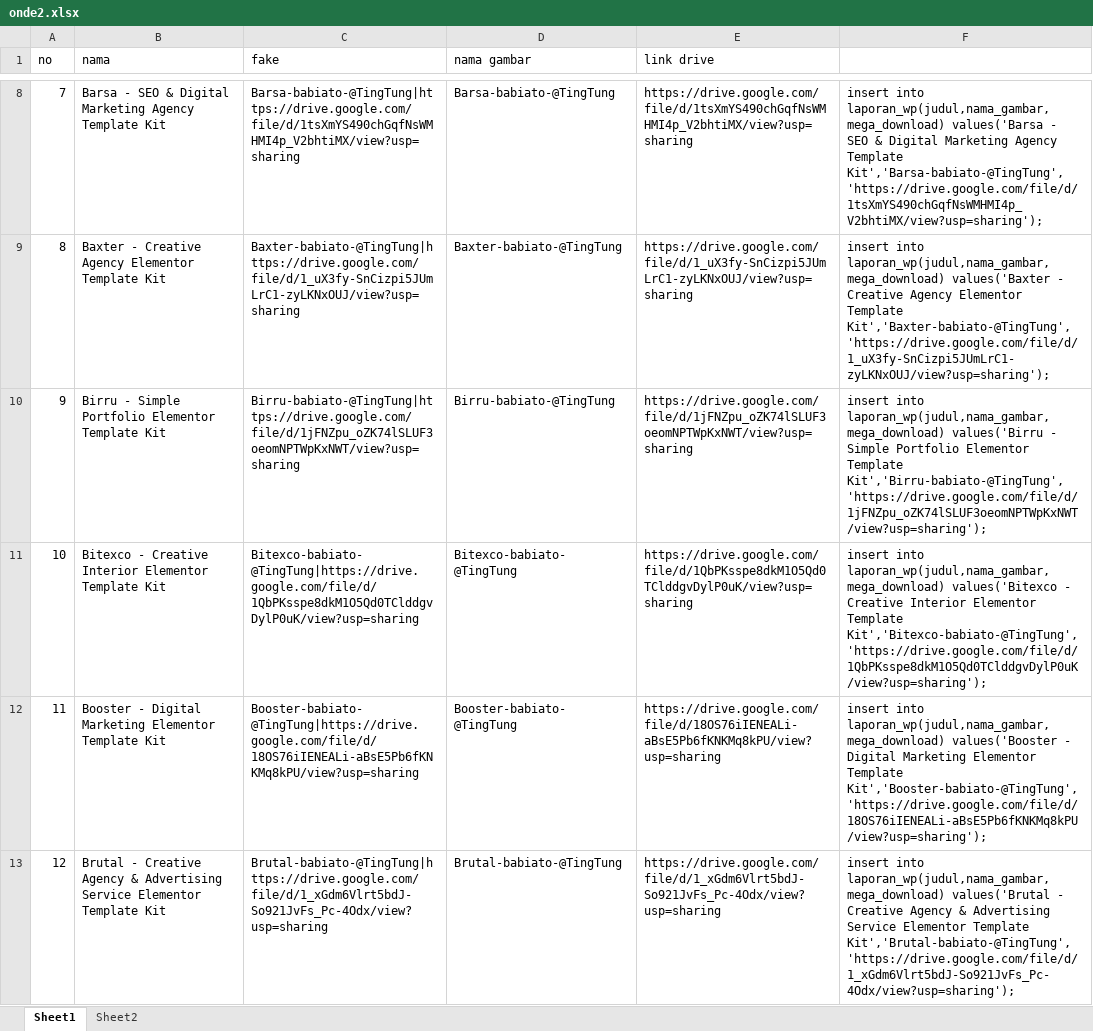
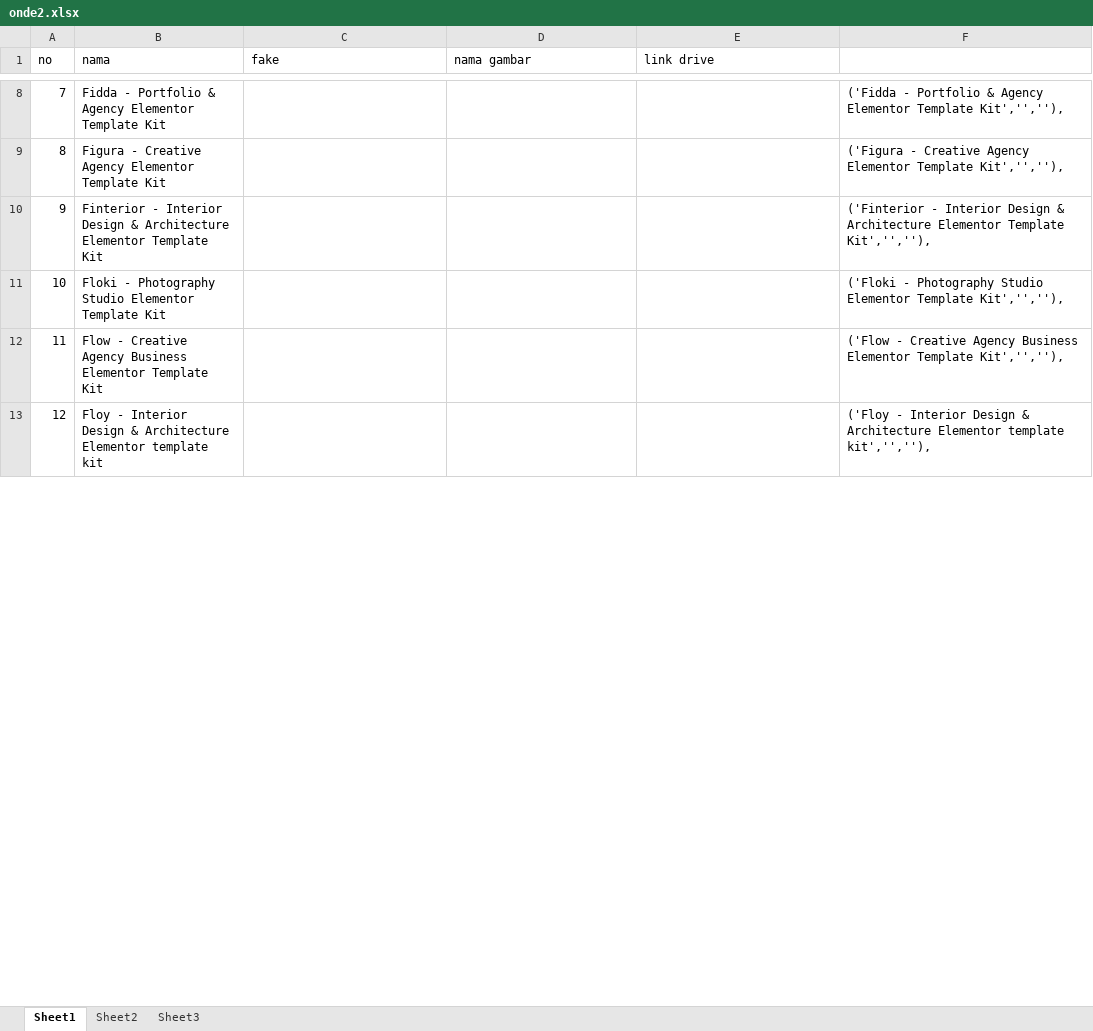
Before and after one commit to roni7032/shop, an Excel workbook: Post WP/onde2.xlsx, sheet Sheet1, drawn as a sheet; only a part is shown, gaps mark what is left out; values as stored, in another font and other column widths than the file's, no borders; the diff covers the shown part only; the diff names each change by its address in the sheet, - before the commit and + after, or states it on an @@ line.

```diff
--- a/Post WP/onde2.xlsx (sheet Sheet1)
+++ b/Post WP/onde2.xlsx (sheet Sheet1)
+sheet tab: Sheet3
-B8 (nama): Barsa - SEO & Digital Marketing Agency Template Kit
+B8 (nama): Fidda - Portfolio & Agency Elementor Template Kit
-C8 (fake): Barsa-babiato-@TingTung|https://drive.google.com/file/d/1tsXmYS490chGqfNsWMHMI4p_V2bhtiMX/view?usp=sharing
+C8 (fake): (empty)
-D8 (nama gambar): Barsa-babiato-@TingTung
+D8 (nama gambar): (empty)
-E8 (link drive): https://drive.google.com/file/d/1tsXmYS490chGqfNsWMHMI4p_V2bhtiMX/view?usp=sharing
+E8 (link drive): (empty)
-F8: insert into laporan_wp(judul,nama_gambar,mega_download) values('Barsa - SEO & Digital Marketing Agency Template Kit','Barsa-babiato-@TingTung','https://drive.google.com/file/d/1tsXmYS490chGqfNsWMHMI4p_V2bhtiMX/view?usp=sharing');
+F8: ('Fidda - Portfolio & Agency Elementor Template Kit','',''),
-B9 (nama): Baxter - Creative…
+B9 (nama): Figura - Creative…
-C9 (fake): Baxter-babiato-@TingTung|https://drive.google.com/file/d/1_uX3fy-SnCizpi5JUmLrC1-zyLKNxOUJ/view?usp=sharing
+C9 (fake): (empty)
-D9 (nama gambar): Baxter-babiato-@TingTung
+D9 (nama gambar): (empty)
-E9 (link drive): https://drive.google.com/file/d/1_uX3fy-SnCizpi5JUmLrC1-zyLKNxOUJ/view?usp=sharing
+E9 (link drive): (empty)
-F9: insert into laporan_wp(judul,nama_gambar,mega_download) values('Baxter - Creative Agency Elementor Template Kit','Baxter-babiato-@TingTung','https://drive.google.com/file/d/1_uX3fy-SnCizpi5JUmLrC1-zyLKNxOUJ/view?usp=sharing');
+F9: ('Figura - Creative Agency Elementor Template Kit','',''),
-B10 (nama): Birru - Simple Portfolio Elementor Template…
+B10 (nama): Finterior - Interior Design & Architecture Elementor Template…
-C10 (fake): Birru-babiato-@TingTung|https://drive.google.com/file/d/1jFNZpu_oZK74lSLUF3oeomNPTWpKxNWT/view?usp=sharing
+C10 (fake): (empty)
-D10 (nama gambar): Birru-babiato-@TingTung
+D10 (nama gambar): (empty)
-E10 (link drive): https://drive.google.com/file/d/1jFNZpu_oZK74lSLUF3oeomNPTWpKxNWT/view?usp=sharing
+E10 (link drive): (empty)
-F10: insert into laporan_wp(judul,nama_gambar,mega_download) values('Birru - Simple Portfolio Elementor Template Kit','Birru-babiato-@TingTung','https://drive.google.com/file/d/1jFNZpu_oZK74lSLUF3oeomNPTWpKxNWT/view?usp=sharing');
+F10: ('Finterior - Interior Design & Architecture Elementor Template Kit','',''),
-B11 (nama): Bitexco - Creative Interior Elementor Template…
+B11 (nama): Floki - Photography Studio Elementor Template…
-C11 (fake): Bitexco-babiato-@TingTung|https://drive.google.com/file/d/1QbPKsspe8dkM1O5Qd0TClddgvDylP0uK/view?usp=sharing
+C11 (fake): (empty)
-D11 (nama gambar): Bitexco-babiato-@TingTung
+D11 (nama gambar): (empty)
-E11 (link drive): https://drive.google.com/file/d/1QbPKsspe8dkM1O5Qd0TClddgvDylP0uK/view?usp=sharing
+E11 (link drive): (empty)
-F11: insert into laporan_wp(judul,nama_gambar,mega_download) values('Bitexco - Creative Interior Elementor Template Kit','Bitexco-babiato-@TingTung','https://drive.google.com/file/d/1QbPKsspe8dkM1O5Qd0TClddgvDylP0uK/view?usp=sharing');
+F11: ('Floki - Photography Studio Elementor Template Kit','',''),
-B12 (nama): Booster - Digital Marketing Elementor Template…
+B12 (nama): Flow - Creative Agency Business Elementor Template…
-C12 (fake): Booster-babiato-@TingTung|https://drive.google.com/file/d/18OS76iIENEALi-aBsE5Pb6fKNKMq8kPU/view?usp=sharing
+C12 (fake): (empty)
-D12 (nama gambar): Booster-babiato-@TingTung
+D12 (nama gambar): (empty)
-E12 (link drive): https://drive.google.com/file/d/18OS76iIENEALi-aBsE5Pb6fKNKMq8kPU/view?usp=sharing
+E12 (link drive): (empty)
-F12: insert into laporan_wp(judul,nama_gambar,mega_download) values('Booster - Digital Marketing Elementor Template Kit','Booster-babiato-@TingTung','https://drive.google.com/file/d/18OS76iIENEALi-aBsE5Pb6fKNKMq8kPU/view?usp=sharing');
+F12: ('Flow - Creative Agency Business Elementor Template Kit','',''),
-B13 (nama): Brutal - Creative Agency & Advertising Service Elementor Template Kit
+B13 (nama): Floy - Interior Design & Architecture Elementor template kit
-C13 (fake): Brutal-babiato-@TingTung|https://drive.google.com/file/d/1_xGdm6Vlrt5bdJ-So921JvFs_Pc-4Odx/view?usp=sharing
+C13 (fake): (empty)
-D13 (nama gambar): Brutal-babiato-@TingTung
+D13 (nama gambar): (empty)
-E13 (link drive): https://drive.google.com/file/d/1_xGdm6Vlrt5bdJ-So921JvFs_Pc-4Odx/view?usp=sharing
+E13 (link drive): (empty)
-F13: insert into laporan_wp(judul,nama_gambar,mega_download) values('Brutal - Creative Agency & Advertising Service Elementor Template Kit','Brutal-babiato-@TingTung','https://drive.google.com/file/d/1_xGdm6Vlrt5bdJ-So921JvFs_Pc-4Odx/view?usp=sharing');
+F13: ('Floy - Interior Design & Architecture Elementor template kit','',''),
```
Also changed, not shown: 133 edited cells elsewhere in this sheet, sheet Sheet2, 2 other files.
